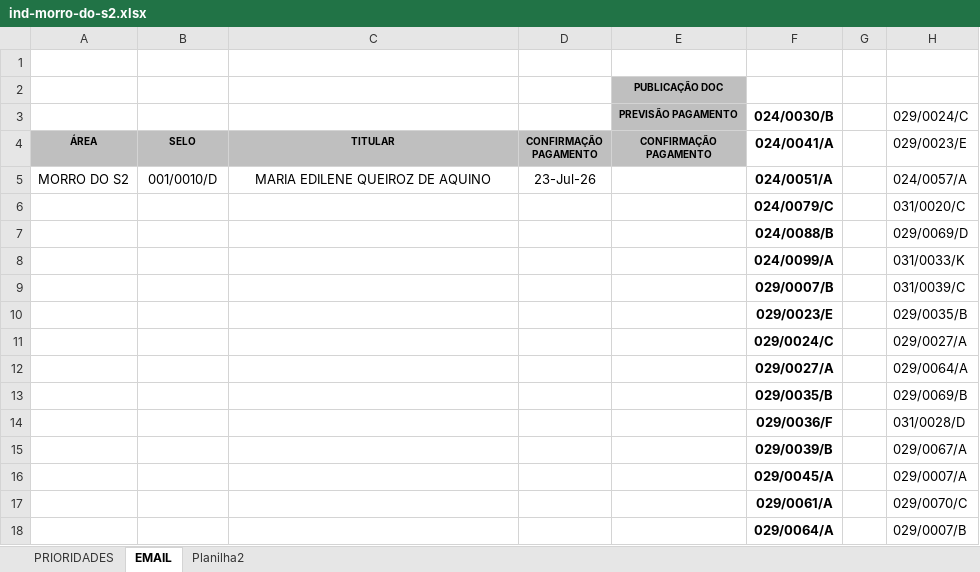
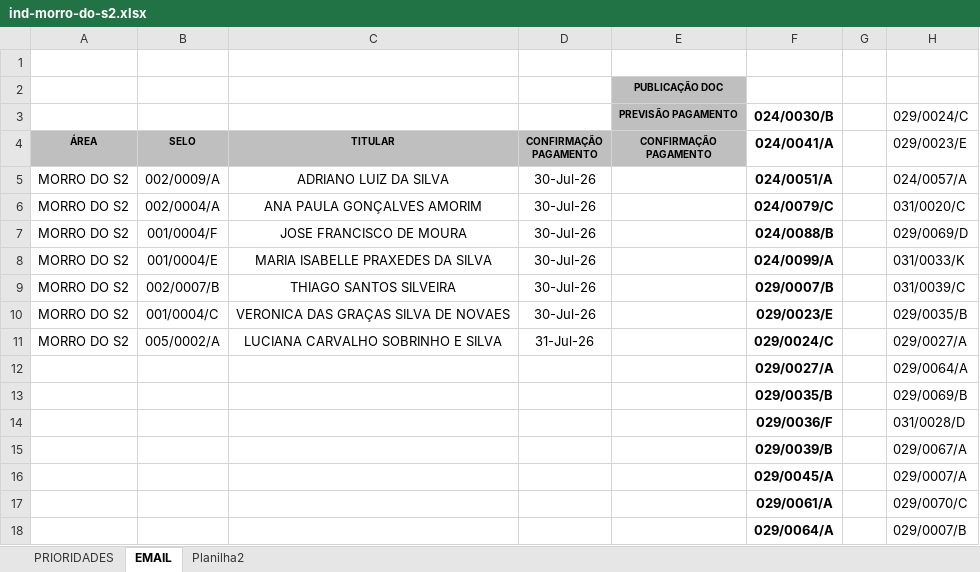
Before and after one commit to secretariahabitacao/painel-cts-habitacao, an Excel workbook: ind-morro-do-s2.xlsx, sheet EMAIL, drawn as a sheet; only a part is shown; values as stored, in another font and other column widths than the file's, no borders; conditional formats not drawn; removed rows and columns are numbered as before the commit, all else as after; the diff names each change by its address in the sheet, - before the commit and + after, or states it on an @@ line.

Commit message:
Sync: ind-morro-do-s2.xlsx - 17/08/2026 18:24

```diff
--- a/ind-morro-do-s2.xlsx (sheet EMAIL)
+++ b/ind-morro-do-s2.xlsx (sheet EMAIL)
-B5 (SELO): 001/0010/D
+B5 (SELO): 002/0009/A
-C5 (TITULAR): MARIA EDILENE QUEIROZ DE AQUINO
+C5 (TITULAR): ADRIANO LUIZ DA SILVA
-D5 (CONFIRMAÇÃO PAGAMENTO): 23-Jul-26
+D5 (CONFIRMAÇÃO PAGAMENTO): 30-Jul-26
-row 6:  |  |  |  |  | 024/0079/C |  | 031/0020/C
-row 7:  |  |  |  |  | 024/0088/B |  | 029/0069/D
-row 8:  |  |  |  |  | 024/0099/A |  | 031/0033/K
-row 9:  |  |  |  |  | 029/0007/B |  | 031/0039/C
-row 10:  |  |  |  |  | 029/0023/E |  | 029/0035/B
-row 11:  |  |  |  |  | 029/0024/C |  | 029/0027/A
+row 6: MORRO DO S2 | 002/0004/A | ANA PAULA GONÇALVES AMORIM | 30-Jul-26 |  | 024/0079/C |  | 031/0020/C
+row 7: MORRO DO S2 | 001/0004/F | JOSE FRANCISCO DE MOURA | 30-Jul-26 |  | 024/0088/B |  | 029/0069/D
+row 8: MORRO DO S2 | 001/0004/E | MARIA ISABELLE PRAXEDES DA SILVA | 30-Jul-26 |  | 024/0099/A |  | 031/0033/K
+row 9: MORRO DO S2 | 002/0007/B | THIAGO SANTOS SILVEIRA | 30-Jul-26 |  | 029/0007/B |  | 031/0039/C
+row 10: MORRO DO S2 | 001/0004/C | VERONICA DAS GRAÇAS SILVA DE NOVAES | 30-Jul-26 |  | 029/0023/E |  | 029/0035/B
+row 11: MORRO DO S2 | 005/0002/A | LUCIANA CARVALHO SOBRINHO E SILVA | 31-Jul-26 |  | 029/0024/C |  | 029/0027/A
```
Also changed, not shown: sheet PRIORIDADES, hidden cells.
